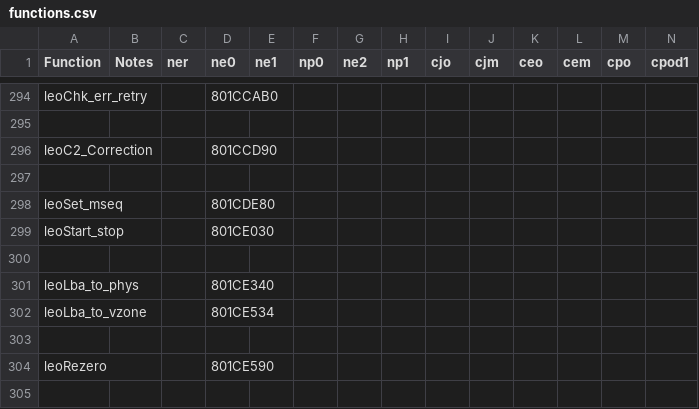
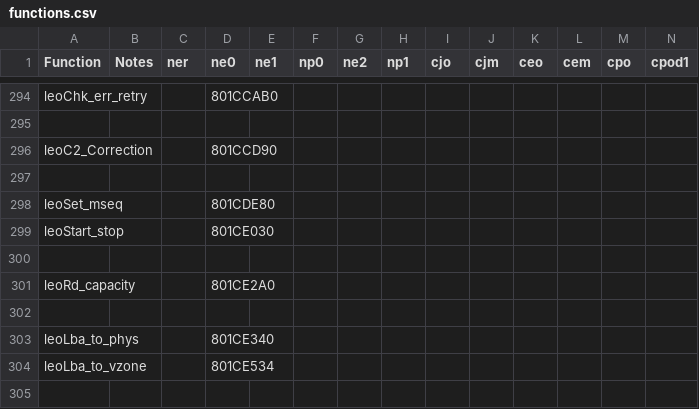
Before and after one commit to Decompollaborate/n64dd, a CSV file: oot/tables/functions.csv, drawn as a sheet; only a part is shown, gaps mark what is left out; the shorter side is filled out with more unchanged rows; rows hold the shown columns only; the diff names each change by its address in the sheet, - before the commit and + after, or states it on an @@ line.

```diff
--- a/oot/tables/functions.csv
+++ b/oot/tables/functions.csv
+row 301: leoRd_capacity |  |  | 801CE2A0
+row 302: (empty)
```
Also changed, not shown: oot/ne0/tables/files_n64dd.csv, oot/ne0/tables/functions.csv, 10 other files.
